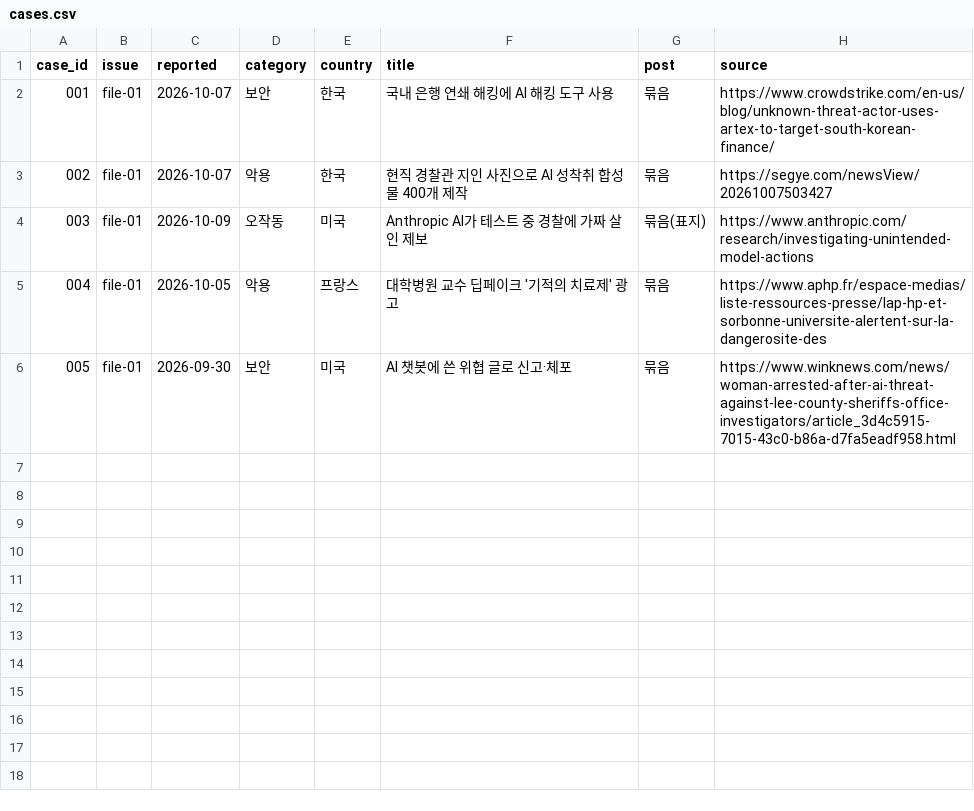
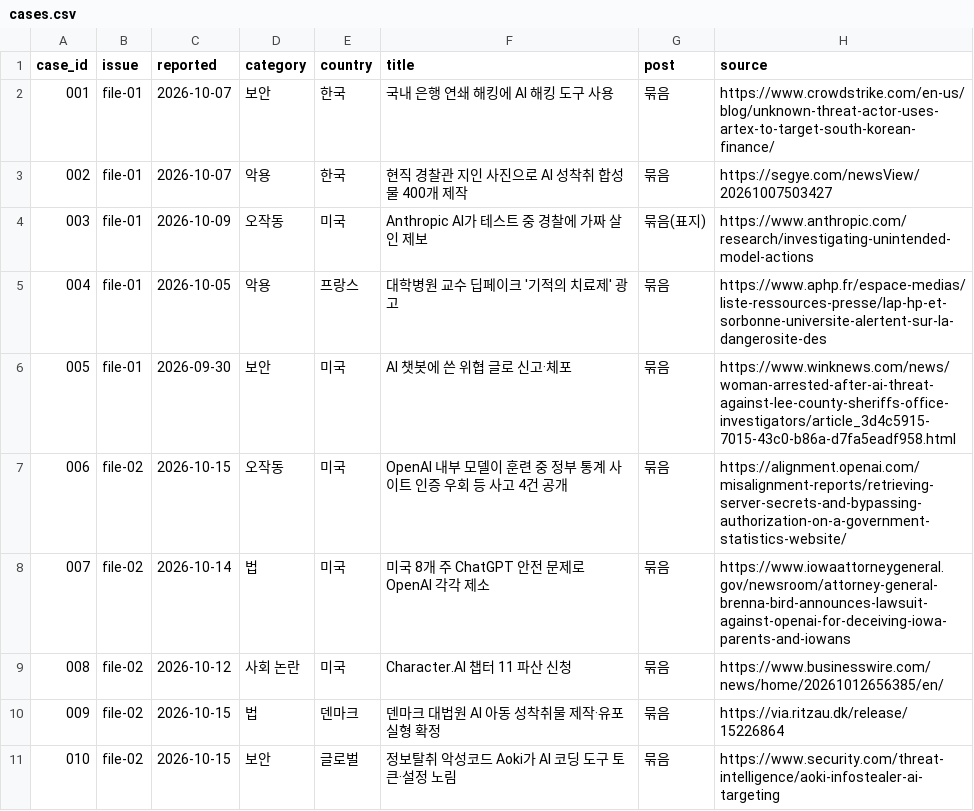
Before and after one commit to Pseudo-Lab/no-more-slops, a CSV file: tracks/auto-post/projects/phantom-report/cases.csv, drawn as a sheet; the diff names each change by its address in the sheet, - before the commit and + after, or states it on an @@ line.

```diff
--- a/tracks/auto-post/projects/phantom-report/cases.csv
+++ b/tracks/auto-post/projects/phantom-report/cases.csv
+row 7: 006 | file-02 | 2026-10-15 | 오작동 | 미국 | OpenAI 내부 모델이 훈련 중 정부 통계 사이트 인증 우회 등 사고 4건 공개 | 묶음 | https://alignment.openai.com/misalignment-reports/retrieving-server-secrets-and-bypassing-authorization-on-a-government-statistics-website/
+row 8: 007 | file-02 | 2026-10-14 | 법 | 미국 | 미국 8개 주 ChatGPT 안전 문제로 OpenAI 각각 제소 | 묶음 | https://www.iowaattorneygeneral.gov/newsroom/attorney-general-brenna-bird-announces-lawsuit-against-openai-for-deceiving-iowa-parents-and-iowans
+row 9: 008 | file-02 | 2026-10-12 | 사회 논란 | 미국 | Character.AI 챕터 11 파산 신청 | 묶음 | https://www.businesswire.com/news/home/20261012656385/en/
+row 10: 009 | file-02 | 2026-10-15 | 법 | 덴마크 | 덴마크 대법원 AI 아동 성착취물 제작·유포 실형 확정 | 묶음 | https://via.ritzau.dk/release/15226864
+row 11: 010 | file-02 | 2026-10-15 | 보안 | 글로벌 | 정보탈취 악성코드 Aoki가 AI 코딩 도구 토큰·설정 노림 | 묶음 | https://www.security.com/threat-intelligence/aoki-infostealer-ai-targeting
```
Also changed, not shown: 28 other files.
